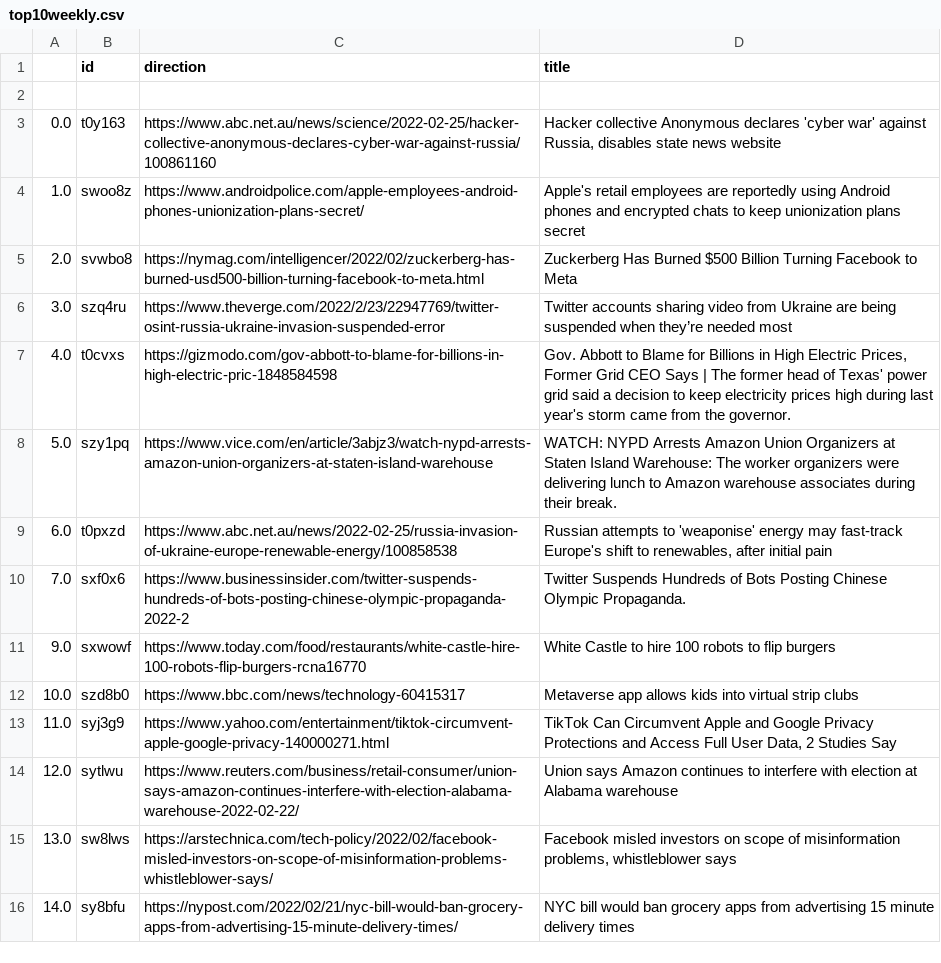
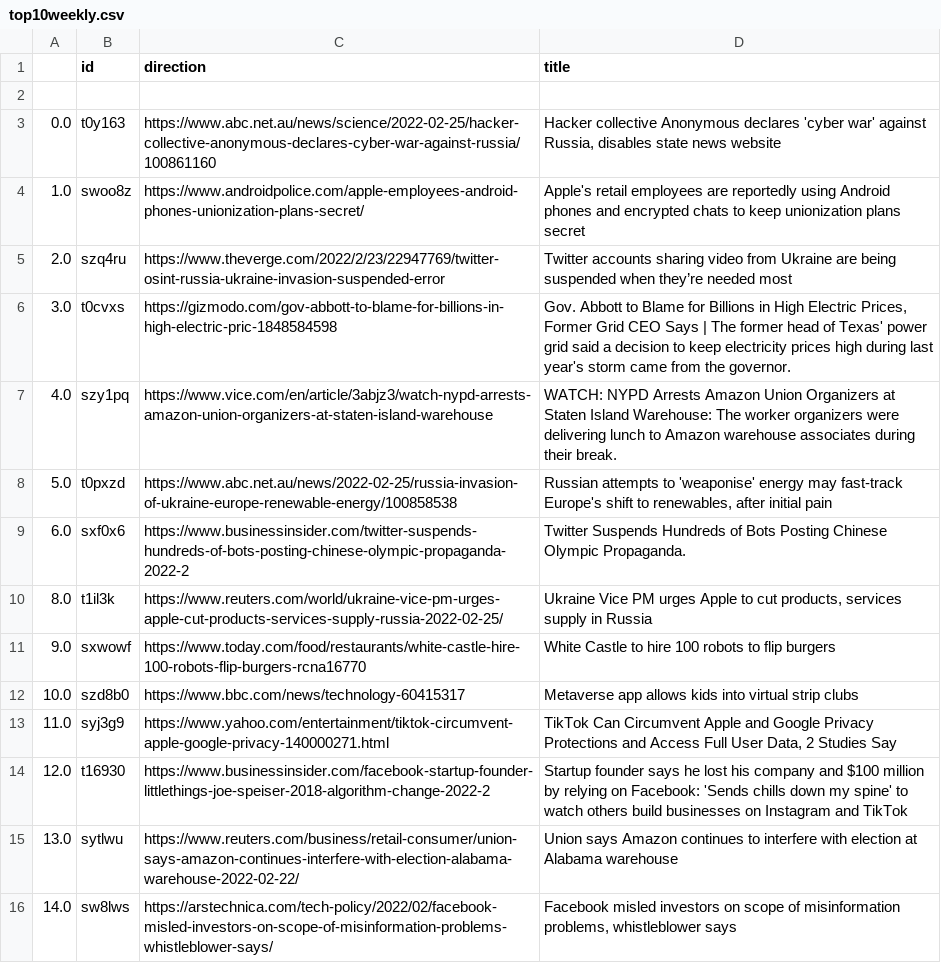
Before and after one commit to jesusyanez/Techline, a CSV file: top10weekly.csv, drawn as a sheet.

```diff
--- a/top10weekly.csv
+++ b/top10weekly.csv
@@ -4,8 +4,8 @@
 1.0,swoo8z,https://www.androidpolice.com/apple-employees-android-phones-unionization-plans-secret/,Apple's retail employees are reportedly using Android phones and encrypted chats to keep unionization plans secret
-2.0,svwbo8,https://nymag.com/intelligencer/2022/02/zuckerberg-has-burned-usd500-billion-turning-facebook-to-meta.html,Zuckerberg Has Burned $500 Billion Turning Facebook to Meta
-3.0,szq4ru,https://www.theverge.com/2022/2/23/22947769/twitter-osint-russia-ukraine-invasion-suspended-error,Twitter accounts sharing video from Ukraine are being suspended when they’re needed most
-4.0,t0cvxs,https://gizmodo.com/gov-abbott-to-blame-for-billions-in-high-electric-pric-1848584598,"Gov. Abbott to Blame for Billions in High Electric Prices, Former Grid CEO Says | The former head of Texas' power grid said a decision to keep electricity prices high during last year's storm came from the governor."
-5.0,szy1pq,https://www.vice.com/en/article/3abjz3/watch-nypd-arrests-amazon-union-organizers-at-staten-island-warehouse,WATCH: NYPD Arrests Amazon Union Organizers at Staten Island Warehouse: The worker organizers were delivering lunch to Amazon warehouse associates during their break.
-6.0,t0pxzd,https://www.abc.net.au/news/2022-02-25/russia-invasion-of-ukraine-europe-renewable-energy/100858538,"Russian attempts to 'weaponise' energy may fast-track Europe's shift to renewables, after initial pain"
-7.0,sxf0x6,https://www.businessinsider.com/twitter-suspends-hundreds-of-bots-posting-chinese-olympic-propaganda-2022-2,Twitter Suspends Hundreds of Bots Posting Chinese Olympic Propaganda.
+2.0,szq4ru,https://www.theverge.com/2022/2/23/22947769/twitter-osint-russia-ukraine-invasion-suspended-error,Twitter accounts sharing video from Ukraine are being suspended when they’re needed most
+3.0,t0cvxs,https://gizmodo.com/gov-abbott-to-blame-for-billions-in-high-electric-pric-1848584598,"Gov. Abbott to Blame for Billions in High Electric Prices, Former Grid CEO Says | The former head of Texas' power grid said a decision to keep electricity prices high during last year's storm came from the governor."
+4.0,szy1pq,https://www.vice.com/en/article/3abjz3/watch-nypd-arrests-amazon-union-organizers-at-staten-island-warehouse,WATCH: NYPD Arrests Amazon Union Organizers at Staten Island Warehouse: The worker organizers were delivering lunch to Amazon warehouse associates during their break.
+5.0,t0pxzd,https://www.abc.net.au/news/2022-02-25/russia-invasion-of-ukraine-europe-renewable-energy/100858538,"Russian attempts to 'weaponise' energy may fast-track Europe's shift to renewables, after initial pain"
+6.0,sxf0x6,https://www.businessinsider.com/twitter-suspends-hundreds-of-bots-posting-chinese-olympic-propaganda-2022-2,Twitter Suspends Hundreds of Bots Posting Chinese Olympic Propaganda.
+8.0,t1il3k,https://www.reuters.com/world/ukraine-vice-pm-urges-apple-cut-products-services-supply-russia-2022-02-25/,"Ukraine Vice PM urges Apple to cut products, services supply in Russia"
 9.0,sxwowf,https://www.today.com/food/restaurants/white-castle-hire-100-robots-flip-burgers-rcna16770,White Castle to hire 100 robots to flip burgers
@@ -13,4 +13,4 @@
 11.0,syj3g9,https://www.yahoo.com/entertainment/tiktok-circumvent-apple-google-privacy-140000271.html,"TikTok Can Circumvent Apple and Google Privacy Protections and Access Full User Data, 2 Studies Say"
-12.0,sytlwu,https://www.reuters.com/business/retail-consumer/union-says-amazon-continues-interfere-with-election-alabama-warehouse-2022-02-22/,Union says Amazon continues to interfere with election at Alabama warehouse
-13.0,sw8lws,https://arstechnica.com/tech-policy/2022/02/facebook-misled-investors-on-scope-of-misinformation-problems-whistleblower-says/,"Facebook misled investors on scope of misinformation problems, whistleblower says"
-14.0,sy8bfu,https://nypost.com/2022/02/21/nyc-bill-would-ban-grocery-apps-from-advertising-15-minute-delivery-times/,NYC bill would ban grocery apps from advertising 15 minute delivery times
+12.0,t16930,https://www.businessinsider.com/facebook-startup-founder-littlethings-joe-speiser-2018-algorithm-change-2022-2,Startup founder says he lost his company and $100 million by relying on Facebook: 'Sends chills down my spine' to watch others build businesses on Instagram and TikTok
+13.0,sytlwu,https://www.reuters.com/business/retail-consumer/union-says-amazon-continues-interfere-with-election-alabama-warehouse-2022-02-22/,Union says Amazon continues to interfere with election at Alabama warehouse
+14.0,sw8lws,https://arstechnica.com/tech-policy/2022/02/facebook-misled-investors-on-scope-of-misinformation-problems-whistleblower-says/,"Facebook misled investors on scope of misinformation problems, whistleblower says"
```
Also changed, not shown: 1 other file.
